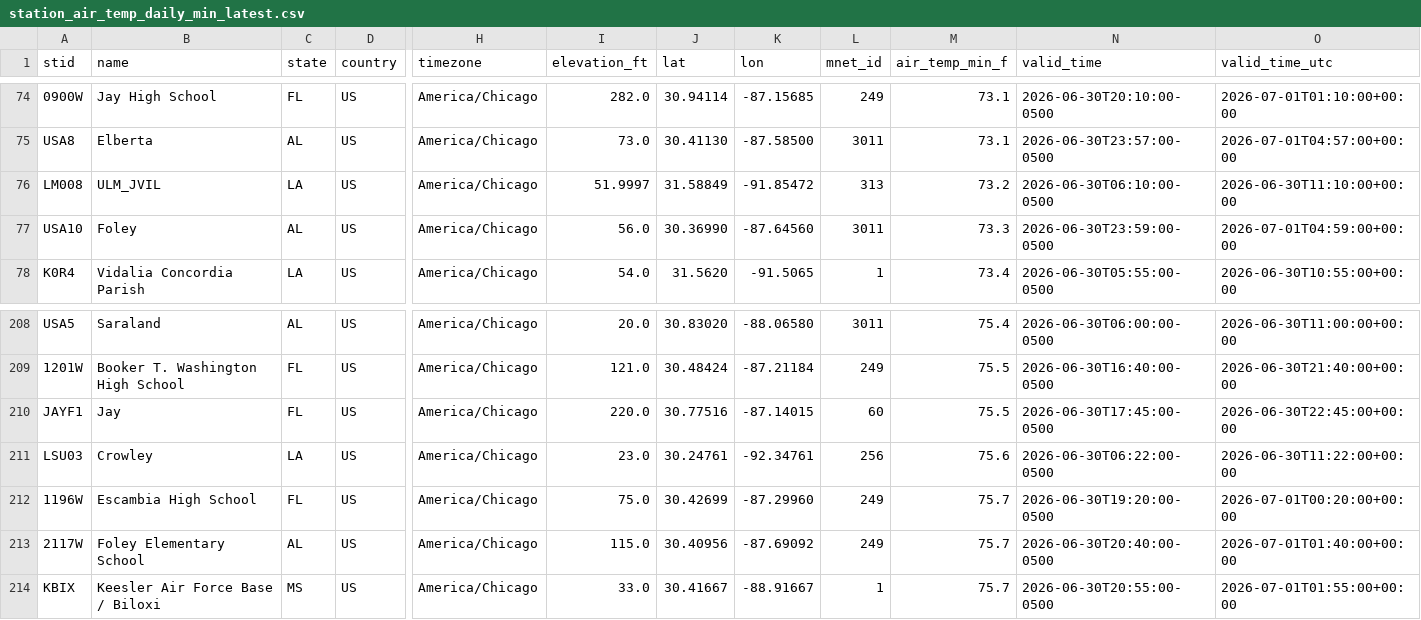
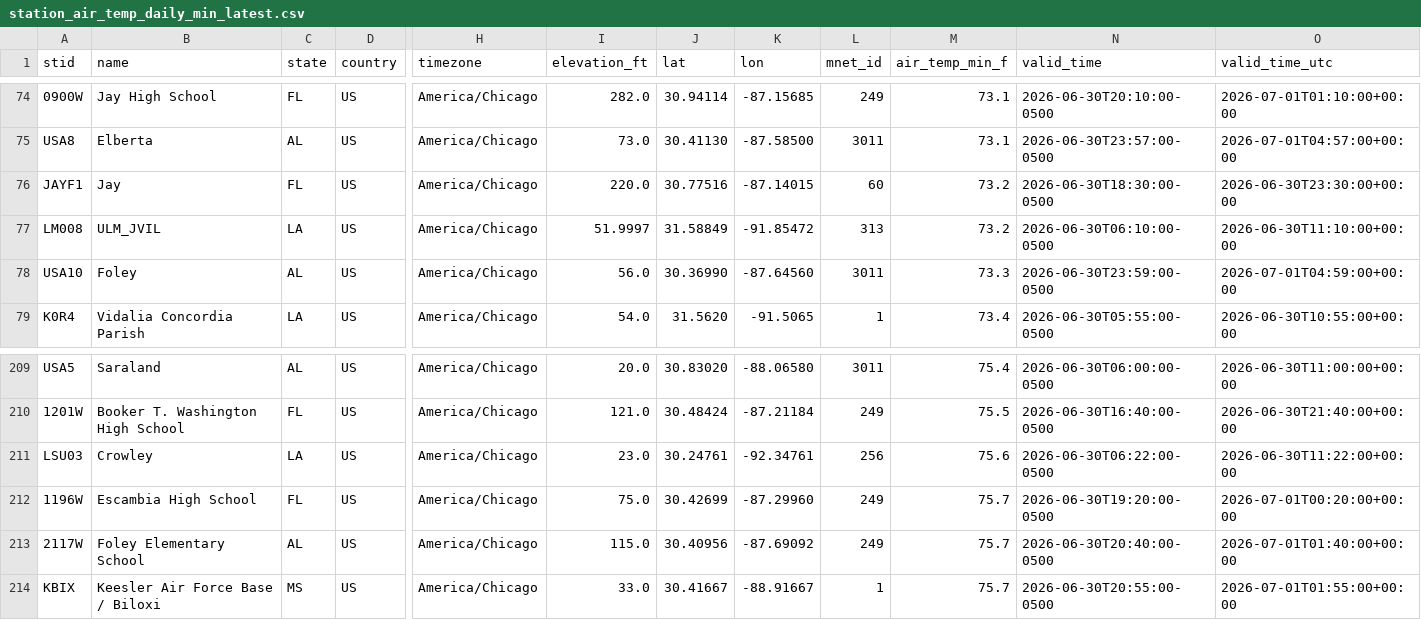
Before and after one commit to mefferso/lix_precip, a CSV file: docs/station_air_temp_daily_min_latest.csv, drawn as a sheet; only a part is shown, gaps mark what is left out; removed rows and columns are numbered as before the commit, all else as after; rows hold the shown columns only; the diff names each change by its address in the sheet, - before the commit and + after, or states it on an @@ line.

```diff
--- a/docs/station_air_temp_daily_min_latest.csv
+++ b/docs/station_air_temp_daily_min_latest.csv
+row 76: JAYF1 | Jay | FL | US | America/Chicago | 220.0 | 30.77516 | -87.14015 | 60 | 73.2 | 2026-06-30T18:30:00-0500 | 2026-06-30T23:30:00+00:00
-row 210: JAYF1 | Jay | FL | US | America/Chicago | 220.0 | 30.77516 | -87.14015 | 60 | 75.5 | 2026-06-30T17:45:00-0500 | 2026-06-30T22:45:00+00:00
```
Also changed, not shown: docs/station_air_temp_daily_max_latest.csv, docs/station_air_temp_latest.csv, 28 other files.
